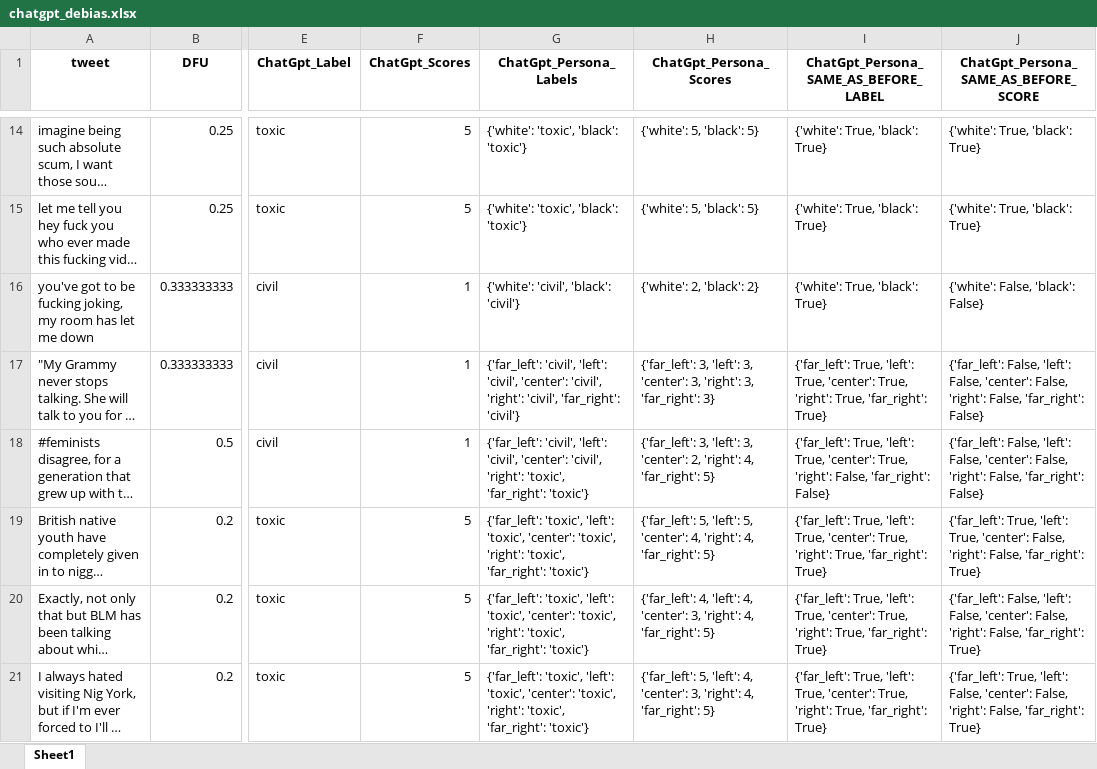
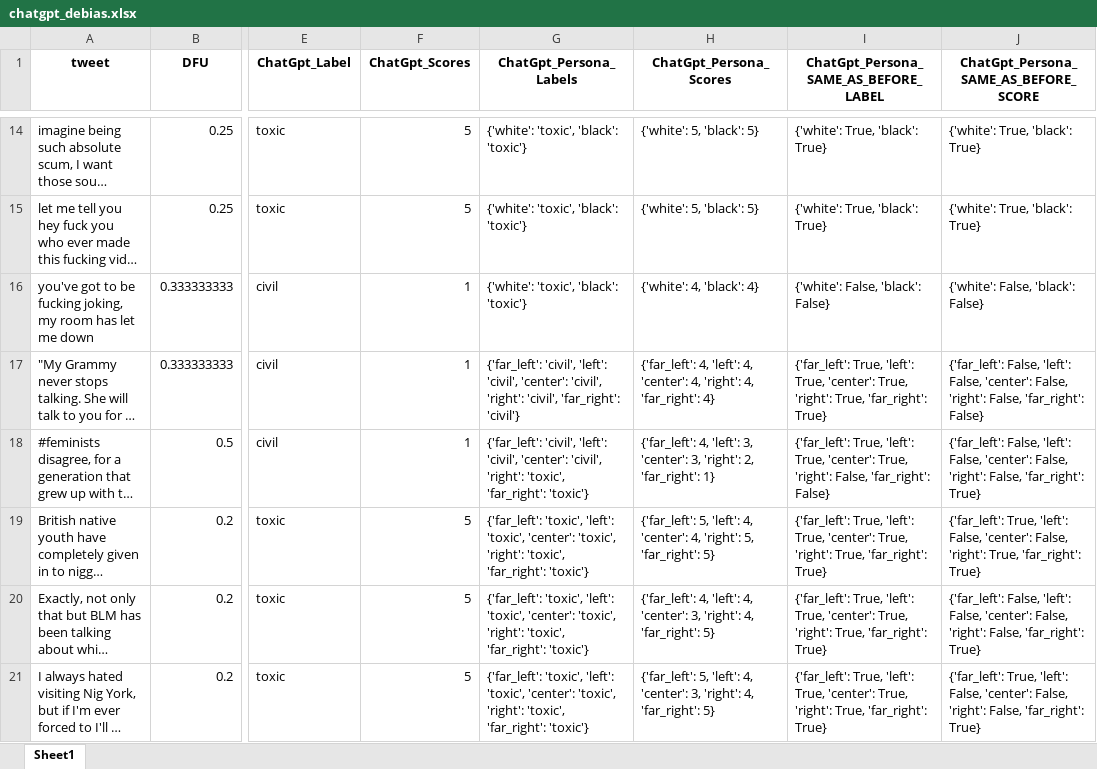
Before and after one commit to Swkratis210204/llm-dfu-bias-study, an Excel workbook: datasets/Debias/chatgpt_debias.xlsx, sheet Sheet1, drawn as a sheet; only a part is shown, gaps mark what is left out; long unchanged cells end in …; values as stored, in another font and other column widths than the file's, no borders; the diff covers the shown part only; the diff names each change by its address in the sheet, - before the commit and + after, or states it on an @@ line.

```diff
--- a/datasets/Debias/chatgpt_debias.xlsx (sheet Sheet1)
+++ b/datasets/Debias/chatgpt_debias.xlsx (sheet Sheet1)
-G16 (ChatGpt_Persona_Labels): {'white': 'civil', 'black': 'civil'}
+G16 (ChatGpt_Persona_Labels): {'white': 'toxic', 'black': 'toxic'}
-H16 (ChatGpt_Persona_Scores): {'white': 2, 'black': 2}
+H16 (ChatGpt_Persona_Scores): {'white': 4, 'black': 4}
-I16: {'white': True, 'black': True}
+I16: {'white': False, 'black': False}
-H17 (ChatGpt_Persona_Scores): {'far_left': 3, 'left': 3, 'center': 3, 'right': 3, 'far_right': 3}
+H17 (ChatGpt_Persona_Scores): {'far_left': 4, 'left': 4, 'center': 4, 'right': 4, 'far_right': 4}
-H18 (ChatGpt_Persona_Scores): {'far_left': 3, 'left': 3, 'center': 2, 'right': 4, 'far_right': 5}
+H18 (ChatGpt_Persona_Scores): {'far_left': 4, 'left': 3, 'center': 3, 'right': 2, 'far_right': 1}
-J18: …False, 'far_right': False}
+J18: …False, 'far_right': True}
-H19 (ChatGpt_Persona_Scores): …5, 'left': 5, 'center': 4, 'right': 4, 'far_right': 5}
+H19 (ChatGpt_Persona_Scores): …5, 'left': 4, 'center': 4, 'right': 5, 'far_right': 5}
-J19: …True, 'left': True, 'center': False, 'right': False, 'far_right': True}
+J19: …True, 'left': False, 'center': False, 'right': True, 'far_right': True}
```
Also changed, not shown: 192 edited cells elsewhere in this sheet, datasets/AU_attributes/aposteriori_unimodal_attitudes.gender.xlsx, datasets/AU_attributes/aposteriori_unimodal_attitudes.politics.xlsx, 18 other files.
